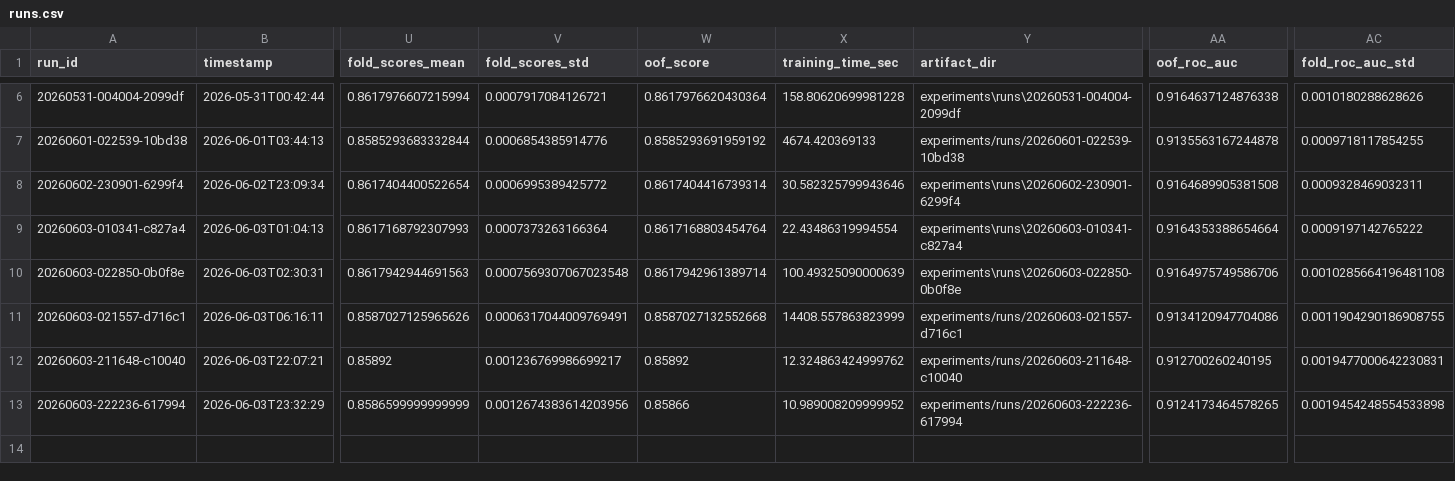
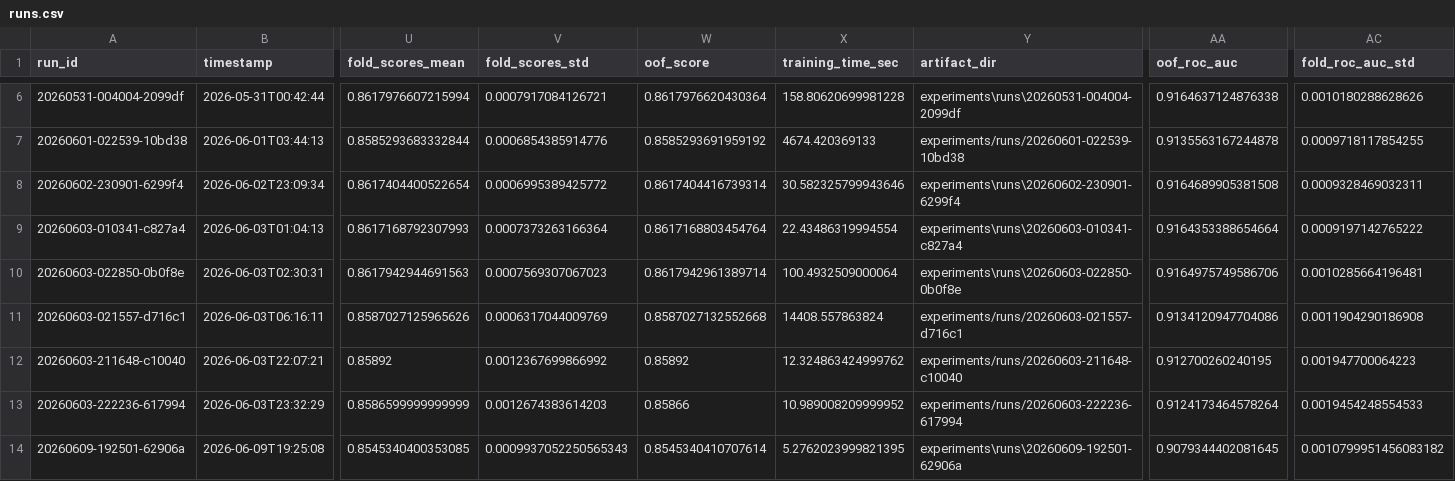
Before and after one commit to biswajit-nag/Predict-Customer-Churn, a CSV file: experiments/runs.csv, drawn as a sheet; only a part is shown, gaps mark what is left out; rows hold the shown columns only; the diff names each change by its address in the sheet, - before the commit and + after, or states it on an @@ line.

```diff
--- a/experiments/runs.csv
+++ b/experiments/runs.csv
-V10 (fold_scores_std): 0.0007569307067023548
+V10 (fold_scores_std): 0.0007569307067023
-X10 (training_time_sec): 100.49325090000639
+X10 (training_time_sec): 100.4932509000064
-AC10 (fold_roc_auc_std): 0.0010285664196481108
+AC10 (fold_roc_auc_std): 0.0010285664196481
-V11 (fold_scores_std): 0.0006317044009769491
+V11 (fold_scores_std): 0.0006317044009769
-X11 (training_time_sec): 14408.557863823999
+X11 (training_time_sec): 14408.557863824
-AC11 (fold_roc_auc_std): 0.0011904290186908755
+AC11 (fold_roc_auc_std): 0.0011904290186908
-V12 (fold_scores_std): 0.001236769986699217
+V12 (fold_scores_std): 0.0012367699866992
-AC12 (fold_roc_auc_std): 0.0019477000642230831
+AC12 (fold_roc_auc_std): 0.001947700064223
-V13 (fold_scores_std): 0.0012674383614203956
+V13 (fold_scores_std): 0.0012674383614203
-AA13 (oof_roc_auc): 0.9124173464578265
+AA13 (oof_roc_auc): 0.9124173464578264
-AC13 (fold_roc_auc_std): 0.0019454248554533898
+AC13 (fold_roc_auc_std): 0.0019454248554533
+row 14: 20260609-192501-62906a | 2026-06-09T19:25:08 | 0.8545340400353085 | 0.0009937052250565343 | 0.8545340410707614 | 5.2762023999821395 | experiments\runs\20260609-192501-62906a | 0.9079344402081645 | 0.0010799951456083182
```
Also changed, not shown: 9 other files.
